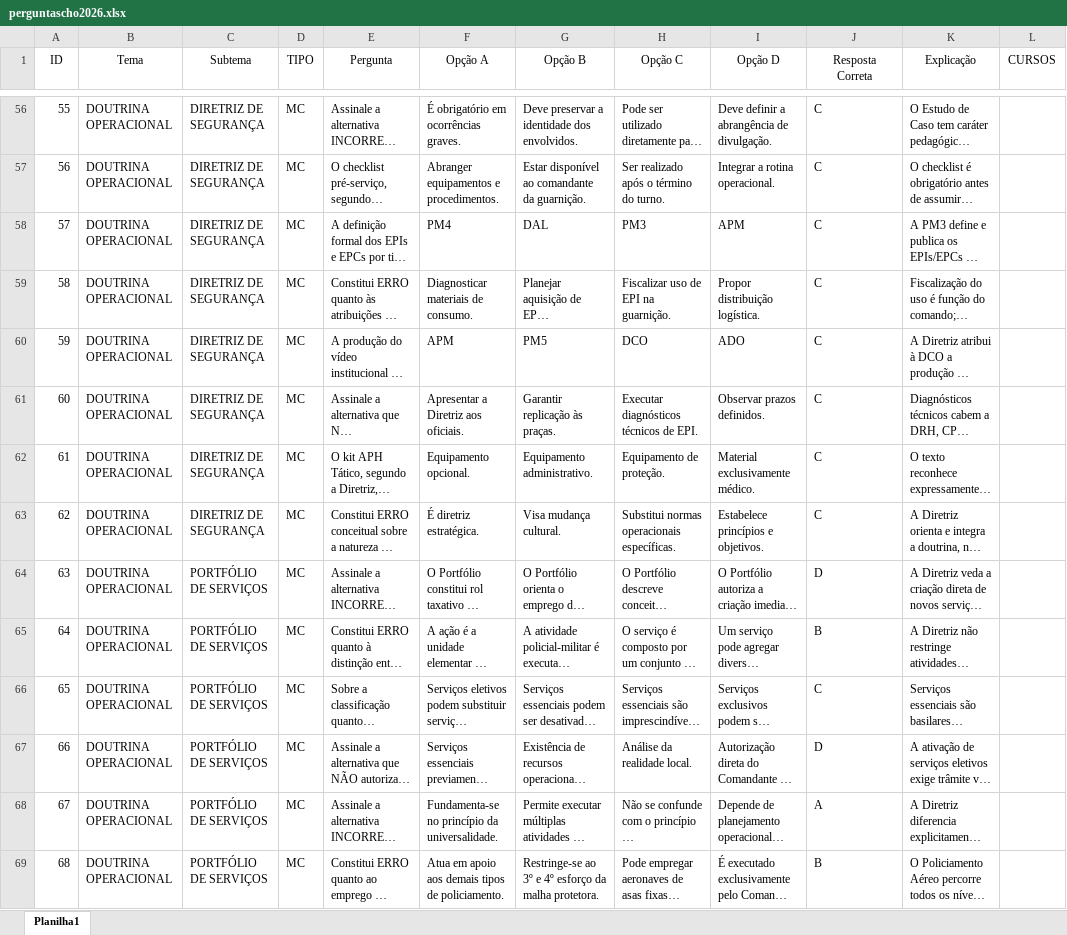
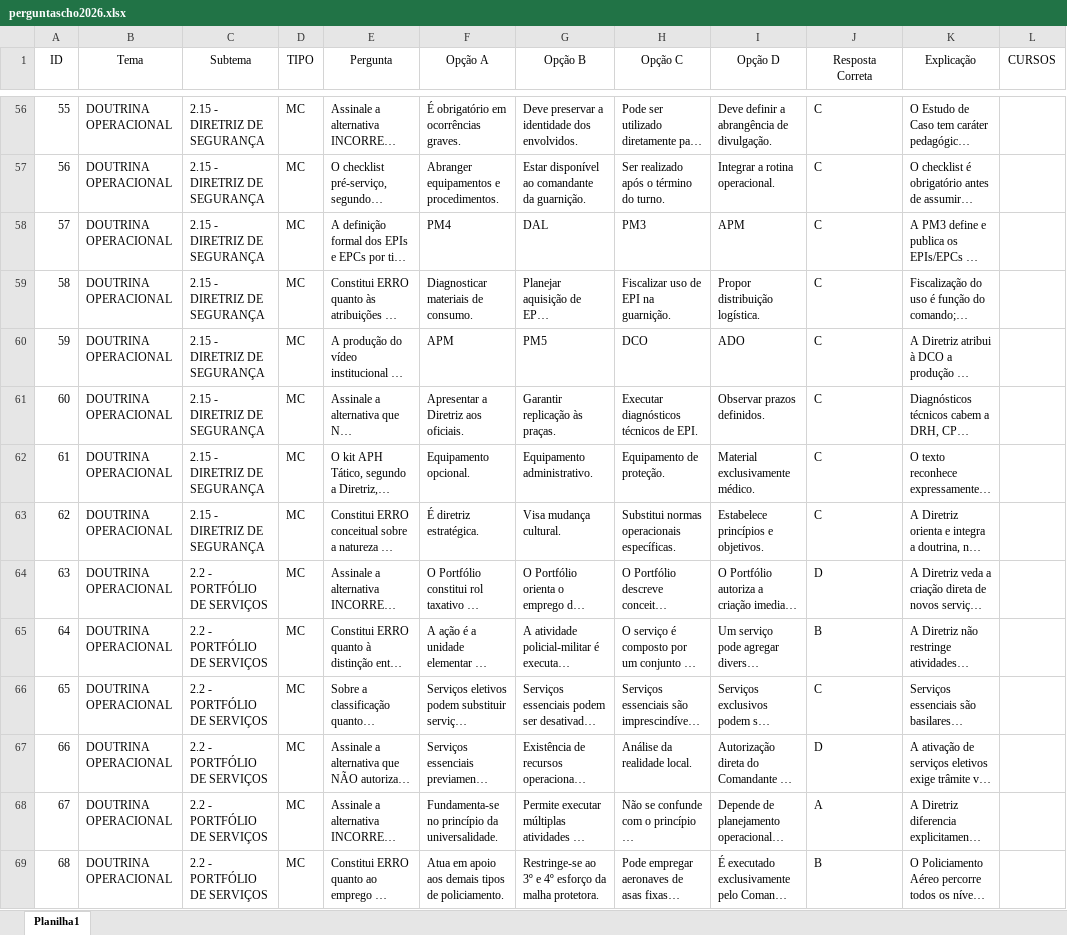
Before and after one commit to Lucasjuliao03/chobot, an Excel workbook: perguntascho2026.xlsx, sheet Planilha1, drawn as a sheet; only a part is shown, gaps mark what is left out; long unchanged cells end in …; values as stored, in another font and other column widths than the file's, no borders; the diff covers the shown part only; the diff names each change by its address in the sheet, - before the commit and + after, or states it on an @@ line.

```diff
--- a/perguntascho2026.xlsx (sheet Planilha1)
+++ b/perguntascho2026.xlsx (sheet Planilha1)
-C56:C63 (Subtema): DIRETRIZ DE SEGURANÇA
+C56:C63 (Subtema): 2.15 - DIRETRIZ DE SEGURANÇA
-C64:C69 (Subtema): PORTFÓLIO DE SERVIÇOS
+C64:C69 (Subtema): 2.2 - PORTFÓLIO DE SERVIÇOS
```
Also changed, not shown: 90 added rows and 471 edited cells elsewhere in this sheet.
